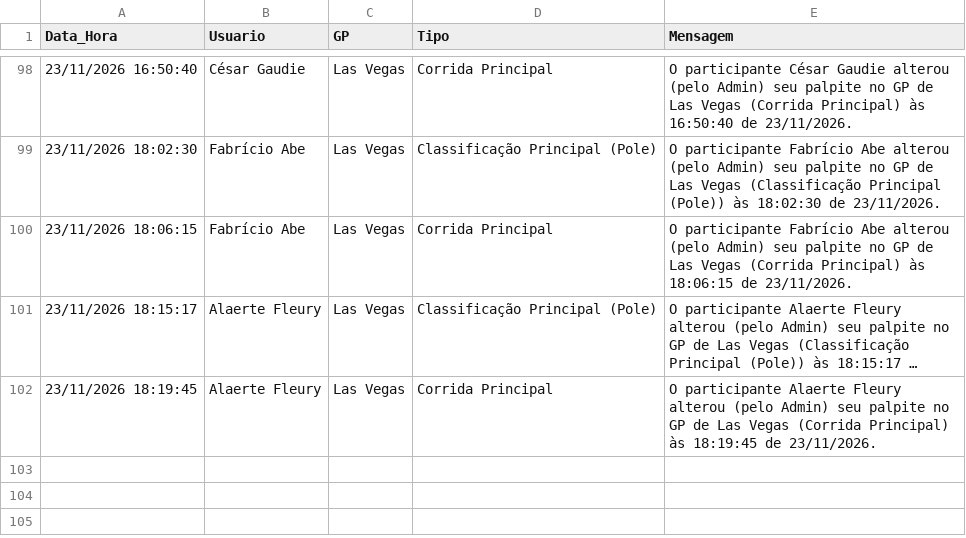
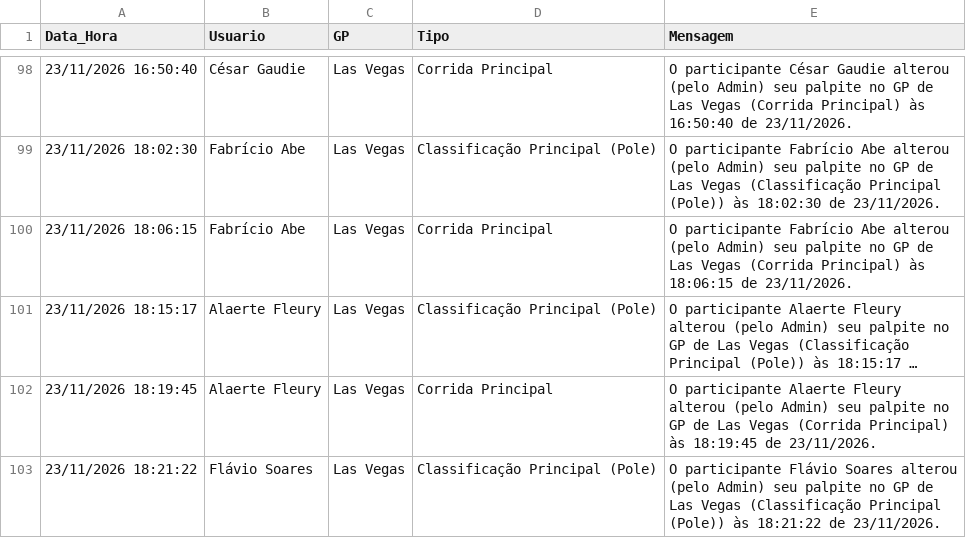
Before and after one commit to Brands14/bolao-f1-2026, a CSV file: historico_alteracoes_2026.csv, drawn as a sheet; only a part is shown, gaps mark what is left out; long unchanged cells end in ….

Commit message:
Log de histórico: Flávio Soares - Las Vegas

```diff
--- a/historico_alteracoes_2026.csv
+++ b/historico_alteracoes_2026.csv
@@ -102 +102,2 @@ Data_Hora,Usuario,GP,Tipo,Mensagem
 23/11/2026 18:19:45,Alaerte Fleury,Las Vegas,Corrida Principal,O participante Alaerte Fleury alterou (pelo Admin) seu palpite no GP de Las Vegas (Corrida Principal) às 18:19:45 de 23/11/2026.
+23/11/2026 18:21:22,Flávio Soares,Las Vegas,Classificação Principal (Pole),O participante Flávio Soares alterou (pelo Admin) seu palpite no GP de Las Vegas (Classificação Principal (Pole)) às 18:21:22 de 23/11/2026.
```
